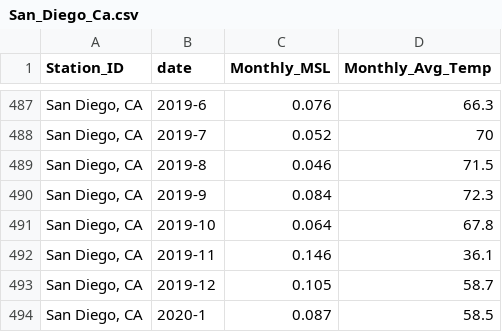
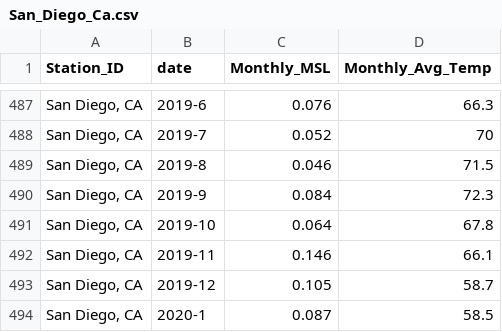
Before and after one commit to LiquidRonnie/Project-2, a CSV file: Ronnie/San_Diego_Ca.csv, drawn as a sheet; only a part is shown, gaps mark what is left out.

```diff
--- a/Ronnie/San_Diego_Ca.csv
+++ b/Ronnie/San_Diego_Ca.csv
@@ -491,3 +491,3 @@ Station_ID,date,Monthly_MSL,Monthly_Avg_Temp
 "San Diego, CA",2019-10,0.064,67.8
-"San Diego, CA",2019-11,0.146,36.1
+"San Diego, CA",2019-11,0.146,66.1
 "San Diego, CA",2019-12,0.105,58.7
```
Also changed, not shown: 5 other files.
